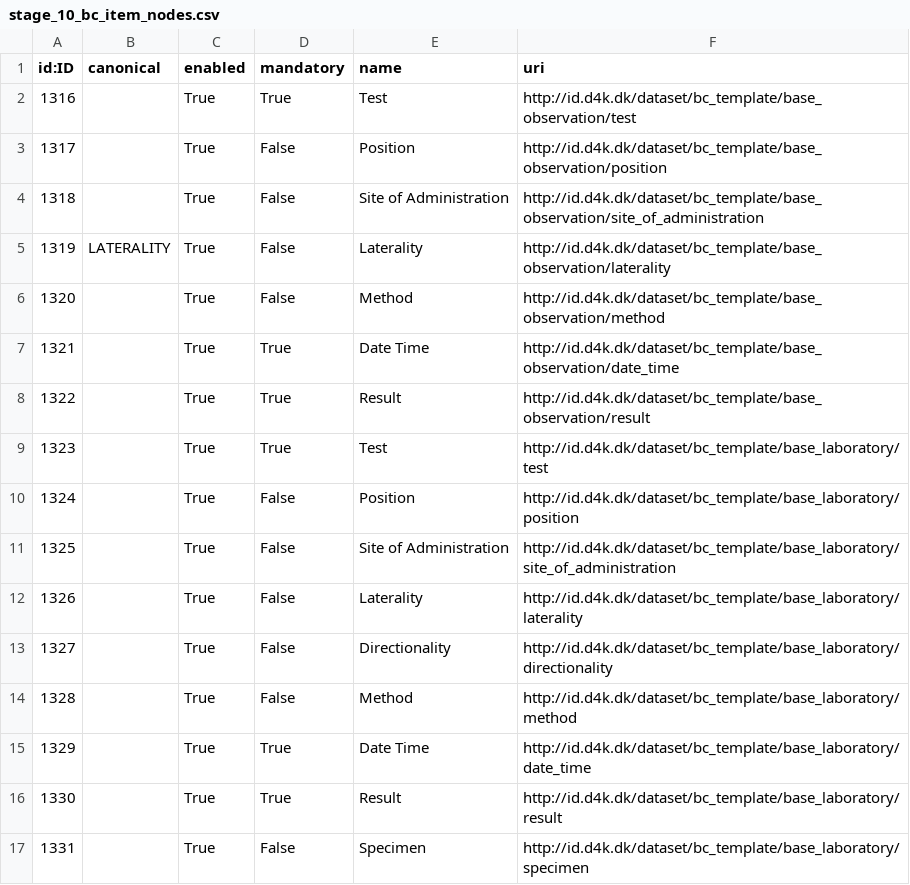
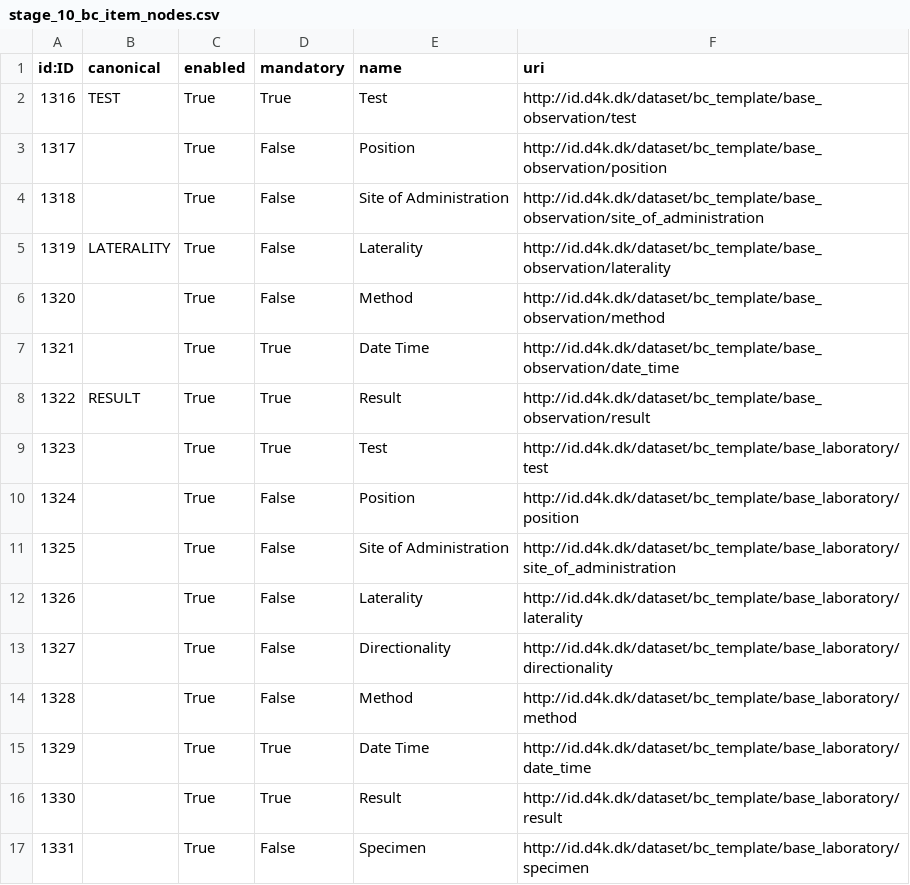
Before and after one commit to data4knowledge/biomedical_concepts, a CSV file: data/csv_load/stage_10_bc_item_nodes.csv, drawn as a sheet.

Commit message:
Add in canonical references

```diff
--- a/data/csv_load/stage_10_bc_item_nodes.csv
+++ b/data/csv_load/stage_10_bc_item_nodes.csv
@@ -1,3 +1,3 @@
 "id:ID","canonical","enabled","mandatory","name","uri"
-"1316","","True","True","Test","http://id.d4k.dk/dataset/bc_template/base_observation/test"
+"1316","TEST","True","True","Test","http://id.d4k.dk/dataset/bc_template/base_observation/test"
 "1317","","True","False","Position","http://id.d4k.dk/dataset/bc_template/base_observation/position"
@@ -7,3 +7,3 @@
 "1321","","True","True","Date Time","http://id.d4k.dk/dataset/bc_template/base_observation/date_time"
-"1322","","True","True","Result","http://id.d4k.dk/dataset/bc_template/base_observation/result"
+"1322","RESULT","True","True","Result","http://id.d4k.dk/dataset/bc_template/base_observation/result"
 "1323","","True","True","Test","http://id.d4k.dk/dataset/bc_template/base_laboratory/test"
```
Also changed, not shown: 2 other files.
